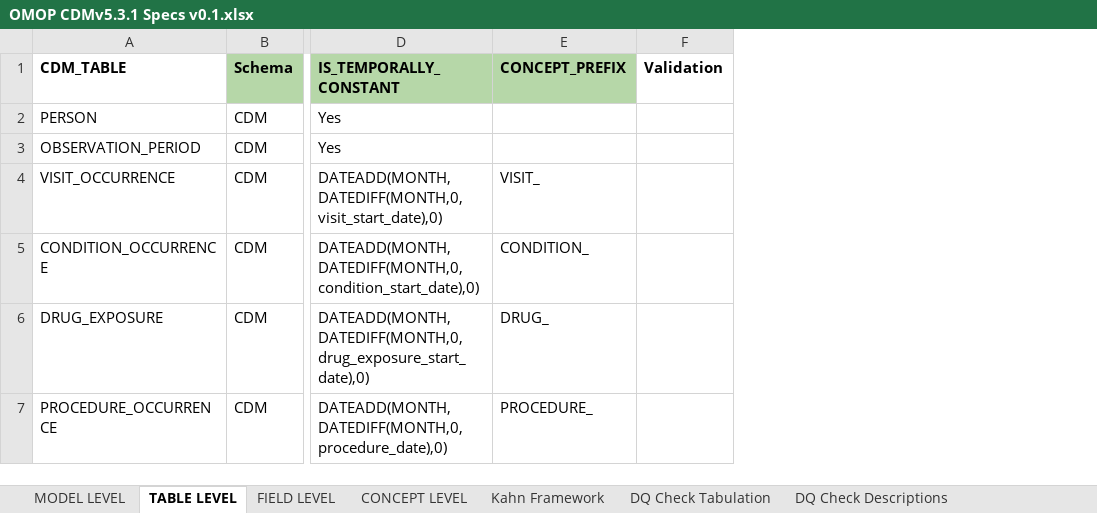
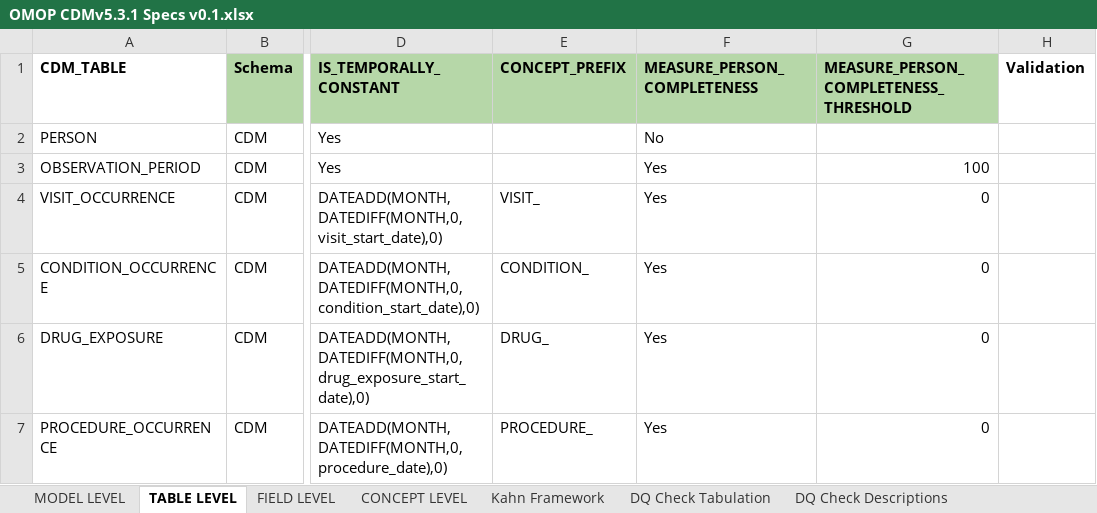
Before and after one commit to Miimansa/Miimansa-DQD, an Excel workbook: docs/OMOP CDMv5.3.1 Specs v0.1.xlsx, sheet TABLE LEVEL, drawn as a sheet; only a part is shown, gaps mark what is left out; values as stored, in another font and other column widths than the file's, no borders; the diff covers the shown part only; the diff names each change by its address in the sheet, - before the commit and + after, or states it on an @@ line.

```diff
--- a/docs/OMOP CDMv5.3.1 Specs v0.1.xlsx (sheet TABLE LEVEL)
+++ b/docs/OMOP CDMv5.3.1 Specs v0.1.xlsx (sheet TABLE LEVEL)
+column F (MEASURE_PERSON_COMPLETENESS), rows 2-7: No | Yes | Yes | Yes | Yes | Yes
+column G, rows 1-7: MEASURE_PERSON_COMPLETENESS_THRESHOLD |  | 100 | 0 | 0 | 0 | 0
```
Also changed, not shown: 4 removed rows elsewhere in this sheet, sheet DQ Check Descriptions, sheet DQ Check Tabulation, 1 other file.
